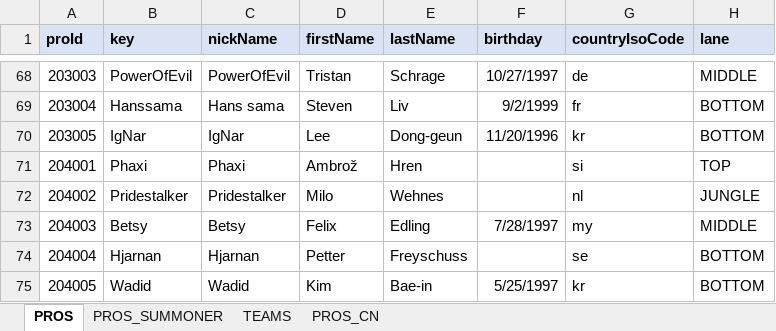
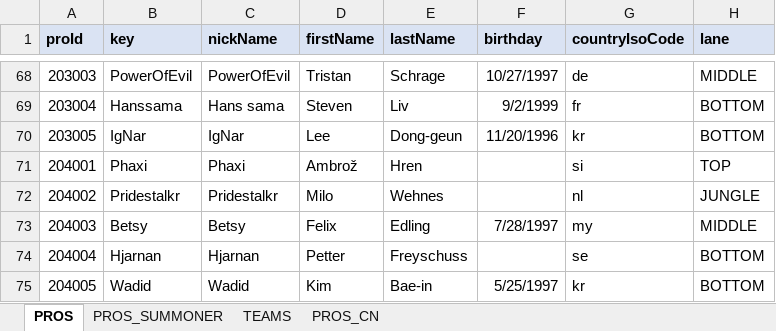
Before and after one commit to hk86/lolvvv-assets, an Excel workbook: private/STATIC_DATA_5.xlsm, sheet PROS, drawn as a sheet; only a part is shown, gaps mark what is left out; values as stored, in another font and other column widths than the file's, no borders; the diff names each change by its address in the sheet, - before the commit and + after, or states it on an @@ line.

Commit message:
pridestalker name change to pridestalkr

```diff
--- a/private/STATIC_DATA_5.xlsm (sheet PROS)
+++ b/private/STATIC_DATA_5.xlsm (sheet PROS)
-B72 (key): Pridestalker
+B72 (key): Pridestalkr
-C72 (nickName): Pridestalker
+C72 (nickName): Pridestalkr
```
Also changed, not shown: sheet PROS_SUMMONER.
